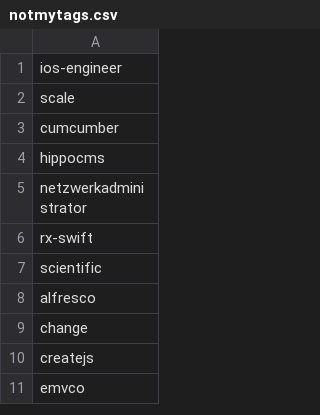
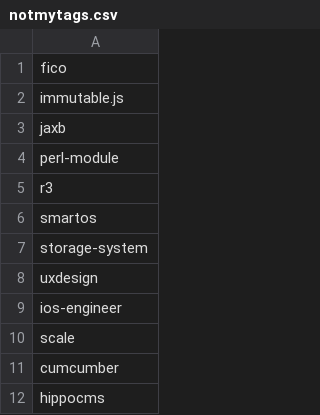
Before and after one commit to remotejob/gojobextractor, a CSV file: notmytags.csv, drawn as a sheet; only a part is shown; the shorter side is filled out with more unchanged rows; the diff names each change by its address in the sheet, - before the commit and + after, or states it on an @@ line.

```diff
--- a/notmytags.csv
+++ b/notmytags.csv
+row 1: fico
+row 2: immutable.js
+row 3: jaxb
+row 4: perl-module
+row 5: r3
+row 6: smartos
+row 7: storage-system
+row 8: uxdesign
```
Also changed, not shown: 1 other file.
